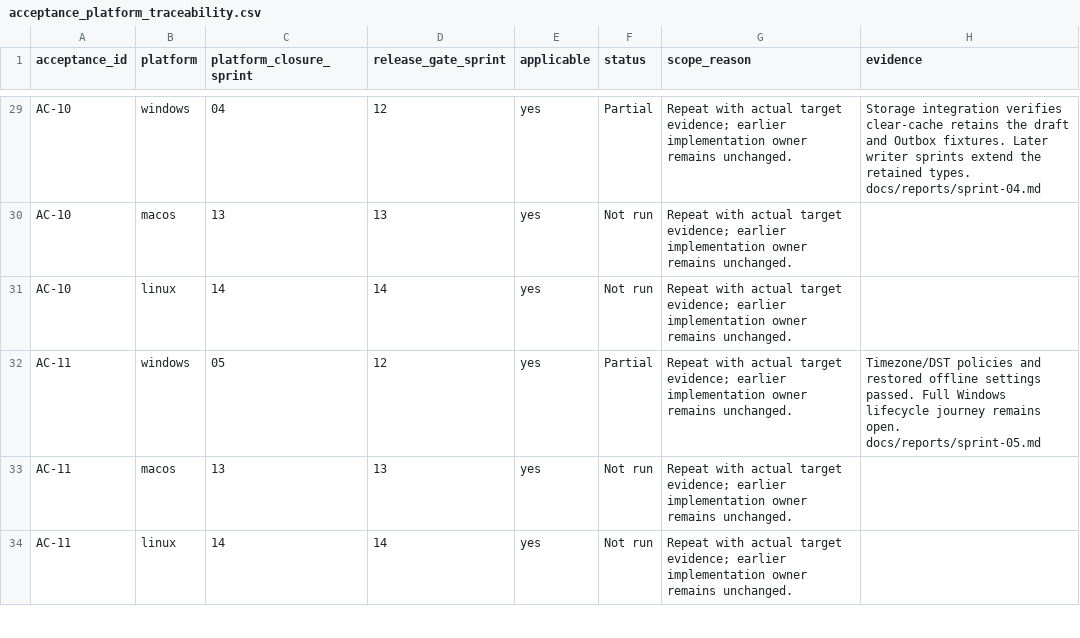
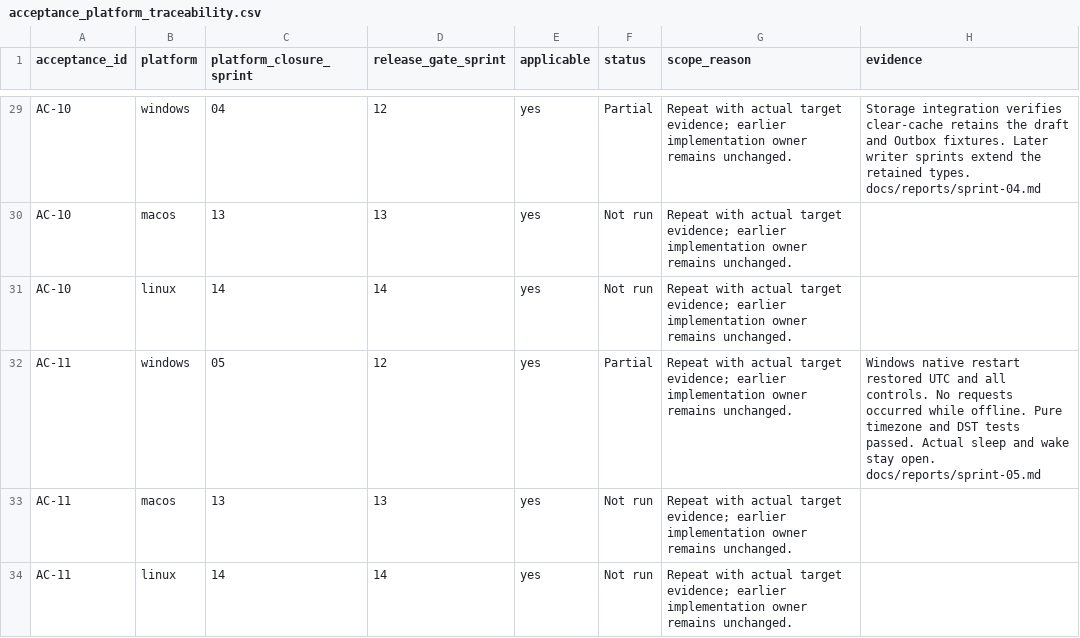
Before and after one commit to joshmarkovic/threadline, a CSV file: docs/spec/acceptance_platform_traceability.csv, drawn as a sheet; only a part is shown, gaps mark what is left out; the diff covers the shown part only.

Commit message:
(docs) Record Windows restart and tab recovery
Preserve the original failing runs alongside independent native
checks of both fixes. Link each passing assertion to its exact
binary, fixture and request trace.

```diff
--- a/docs/spec/acceptance_platform_traceability.csv
+++ b/docs/spec/acceptance_platform_traceability.csv
@@ -31,3 +31,3 @@ AC-10,macos,13,13,yes,Not run,Repeat with actual target evidence; earlier implem
 AC-10,linux,14,14,yes,Not run,Repeat with actual target evidence; earlier implementation owner remains unchanged.,
-AC-11,windows,05,12,yes,Partial,Repeat with actual target evidence; earlier implementation owner remains unchanged.,Timezone/DST policies and restored offline settings passed. Full Windows lifecycle journey remains open. docs/reports/sprint-05.md
+AC-11,windows,05,12,yes,Partial,Repeat with actual target evidence; earlier implementation owner remains unchanged.,Windows native restart restored UTC and all controls. No requests occurred while offline. Pure timezone and DST tests passed. Actual sleep and wake stay open. docs/reports/sprint-05.md
 AC-11,macos,13,13,yes,Not run,Repeat with actual target evidence; earlier implementation owner remains unchanged.,
```
Also changed, not shown: 6 edited cells elsewhere in this file, docs/spec/acceptance_traceability.csv, docs/spec/test_platform_traceability.csv, 5 other files.
